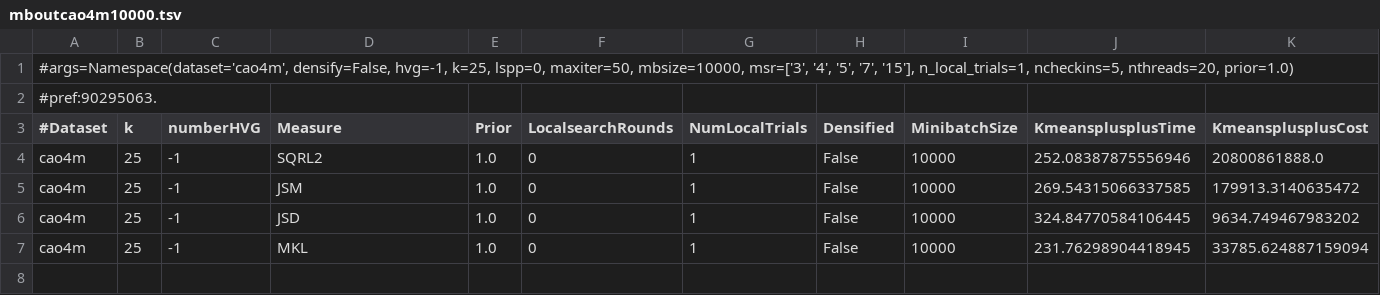
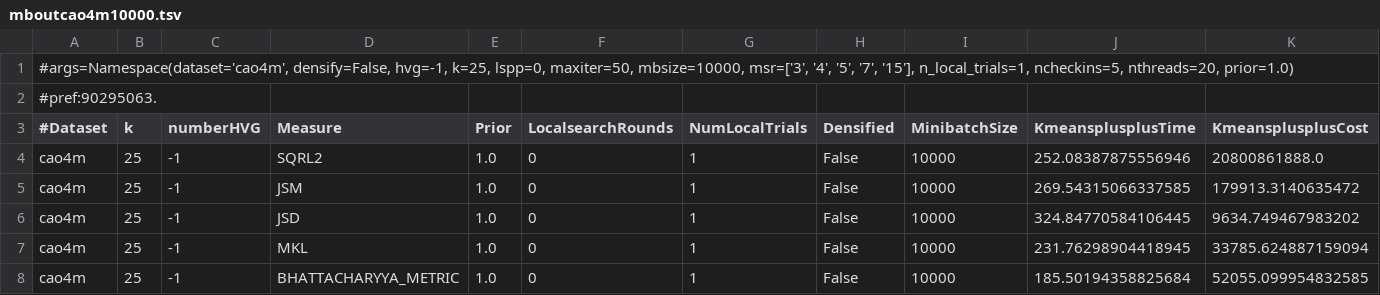
Before and after one commit to dnbaker/minicore-experiments, a TSV file: pipeline_exp/mboutcao4m10000.tsv, drawn as a sheet; only a part is shown; rows hold the shown columns only; the diff names each change by its address in the sheet, - before the commit and + after, or states it on an @@ line.

Commit message:
Update

```diff
--- a/pipeline_exp/mboutcao4m10000.tsv
+++ b/pipeline_exp/mboutcao4m10000.tsv
+row 8: cao4m | 25 | -1 | BHATTACHARYYA_METRIC | 1.0 | 0 | 1 | False | 10000 | 185.50194358825684 | 52055.099954832585
```
